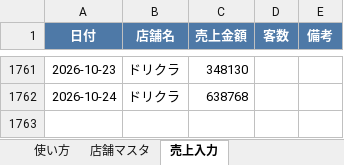
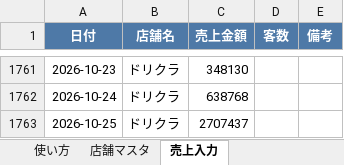
Before and after one commit to bossbossec-coder/bigboss-special-page, an Excel workbook: dashboard/data/incoming/ドリクラ.xlsx, sheet 売上入力, drawn as a sheet; only a part is shown, gaps mark what is left out; values as stored, in another font and other column widths than the file's, no borders; the diff names each change by its address in the sheet, - before the commit and + after, or states it on an @@ line.

Commit message:
売上データ追加: ドリクラ.xlsx（自動アップロード）

```diff
--- a/dashboard/data/incoming/ドリクラ.xlsx (sheet 売上入力)
+++ b/dashboard/data/incoming/ドリクラ.xlsx (sheet 売上入力)
+row 1763: 2026-10-25 | ドリクラ | 2707437
```
